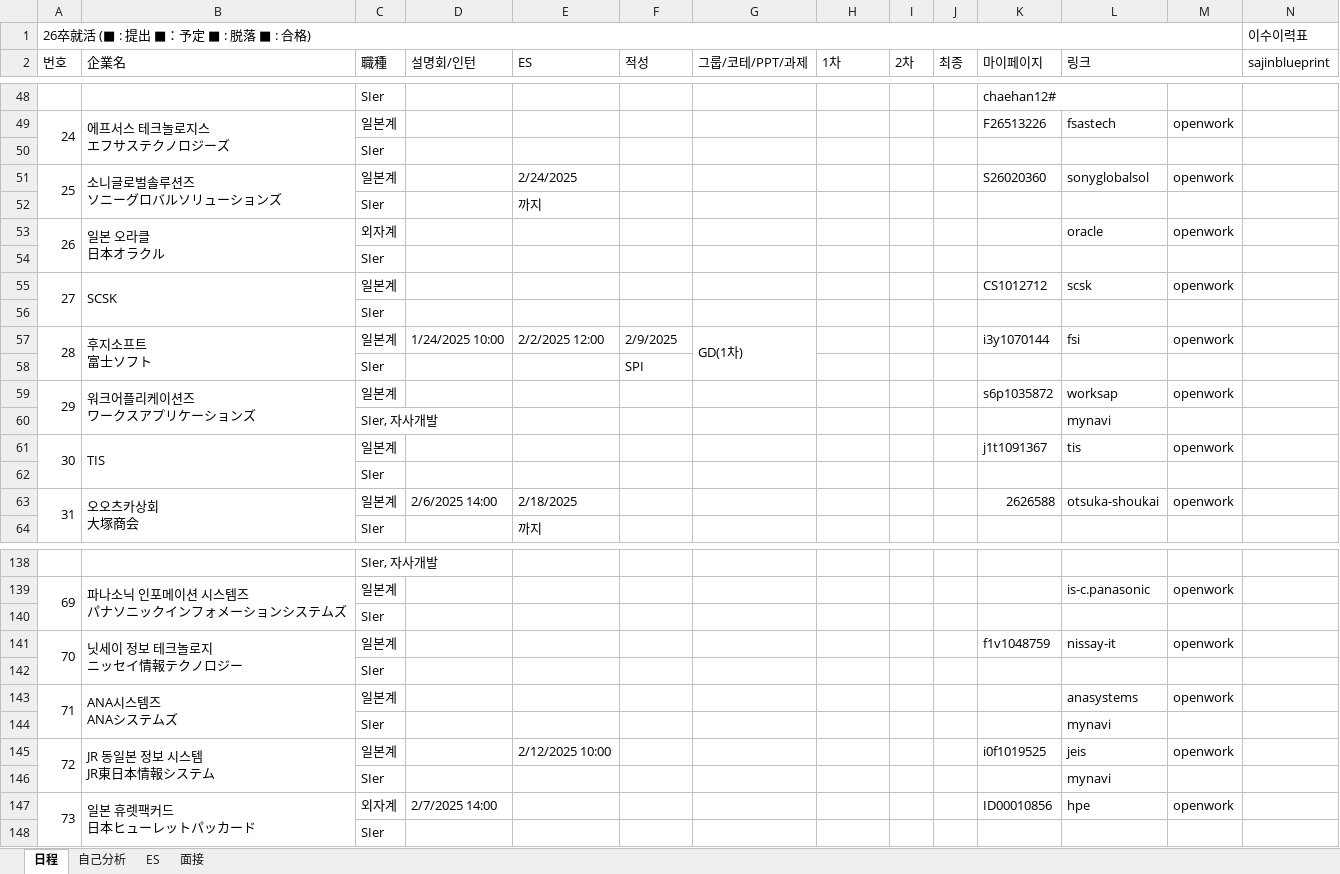
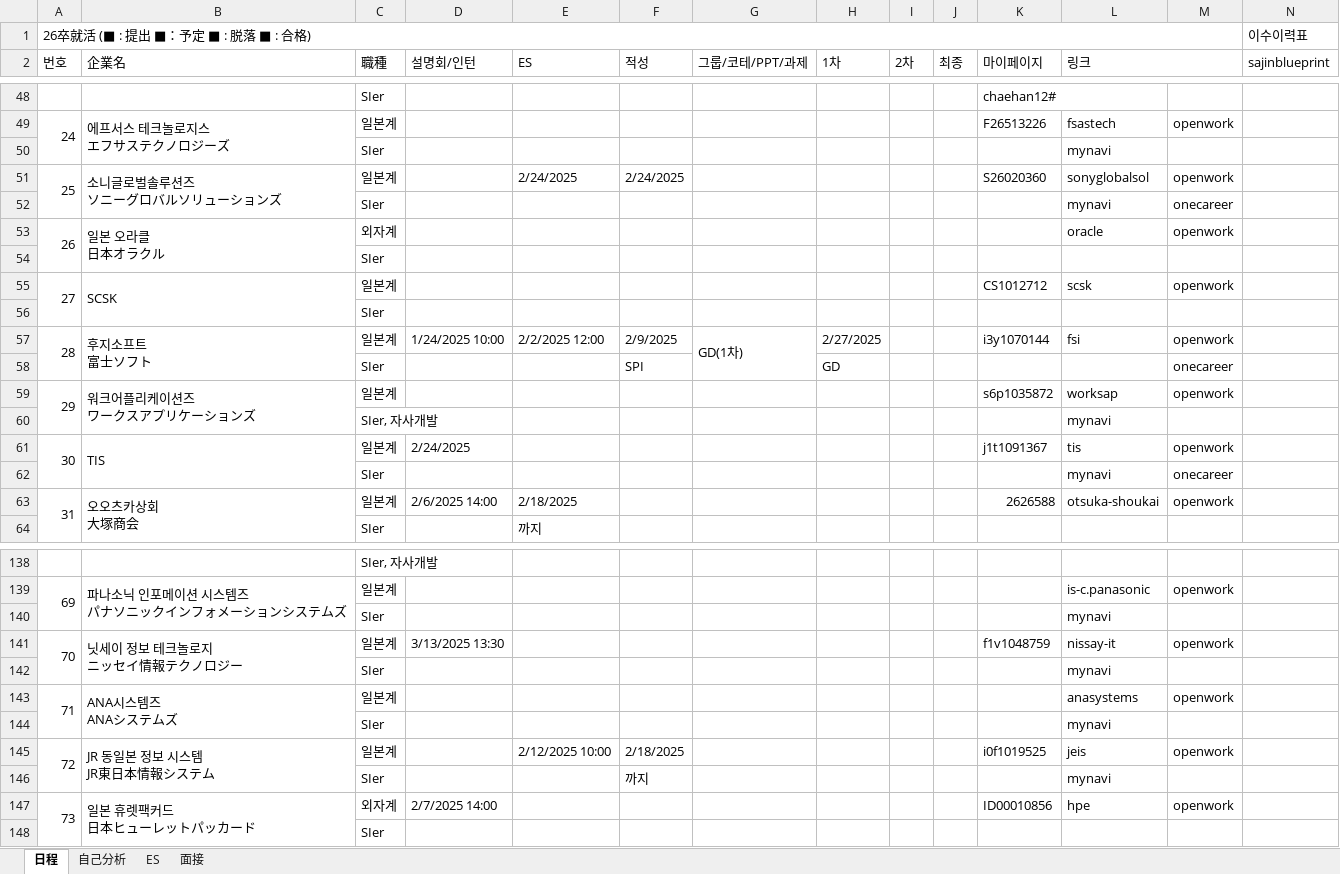
Before and after one commit to riparang/nihongo, an Excel workbook: 就活.xlsx, sheet 日程, drawn as a sheet; only a part is shown, gaps mark what is left out; values as stored, in another font and other column widths than the file's, no cell formats; removed rows and columns are numbered as before the commit, all else as after; the diff covers the shown part only; the diff names each change by its address in the sheet, - before the commit and + after, or states it on an @@ line.

```diff
--- a/就活.xlsx (sheet 日程)
+++ b/就活.xlsx (sheet 日程)
-row 50:  |  | SIer
@@ row 146 moved to row 50: SIer @@
-F51 (적성): (empty)
+F51 (적성): 2/24/2025
-row 52:  |  | SIer |  | 까지
+row 52:  |  | SIer |  |  |  |  |  |  |  |  | mynavi | onecareer
-H57 (1차): (empty)
+H57 (1차): 2/27/2025
-H58 (1차): (empty)
+H58 (1차): GD
-M58: (empty)
+M58: onecareer
-D61 (설명회/인턴): (empty)
+D61 (설명회/인턴): 2/24/2025
-row 62:  |  | SIer
+row 62:  |  | SIer |  |  |  |  |  |  |  |  | mynavi | onecareer
-row 140:  |  | SIer
+row 140:  |  | SIer |  |  |  |  |  |  |  |  | mynavi
-D141 (설명회/인턴): (empty)
+D141 (설명회/인턴): 3/13/2025 13:30
-row 142:  |  | SIer
+row 142:  |  | SIer |  |  |  |  |  |  |  |  | mynavi
-F145 (적성): (empty)
+F145 (적성): 2/18/2025
+row 146:  |  | SIer |  |  | 까지 |  |  |  |  |  | mynavi
```
Also changed, not shown: 10 added rows, 10 removed rows, 1 moved row and 26 edited cells elsewhere in this sheet, sheet ES, cell formats.
